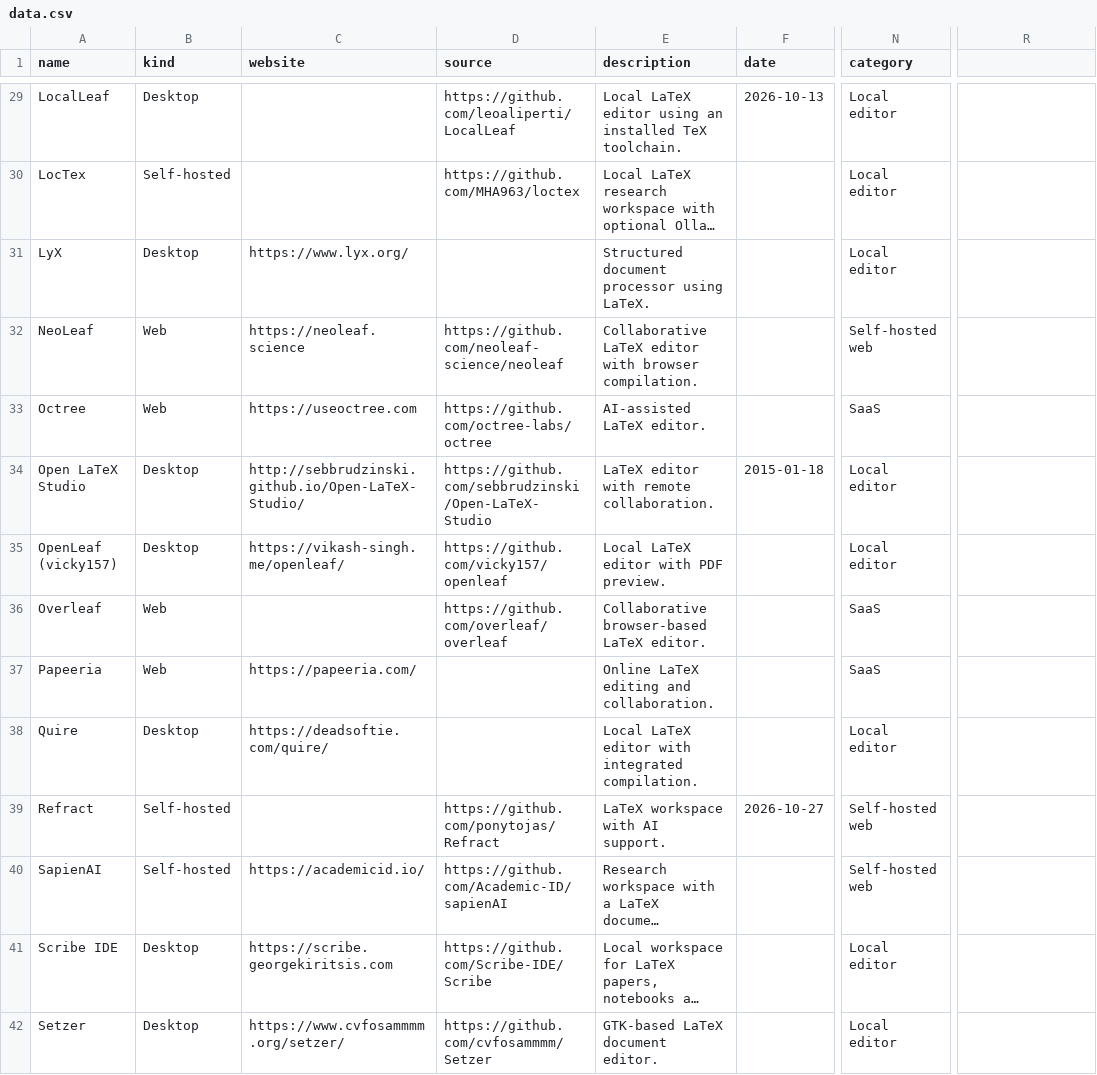
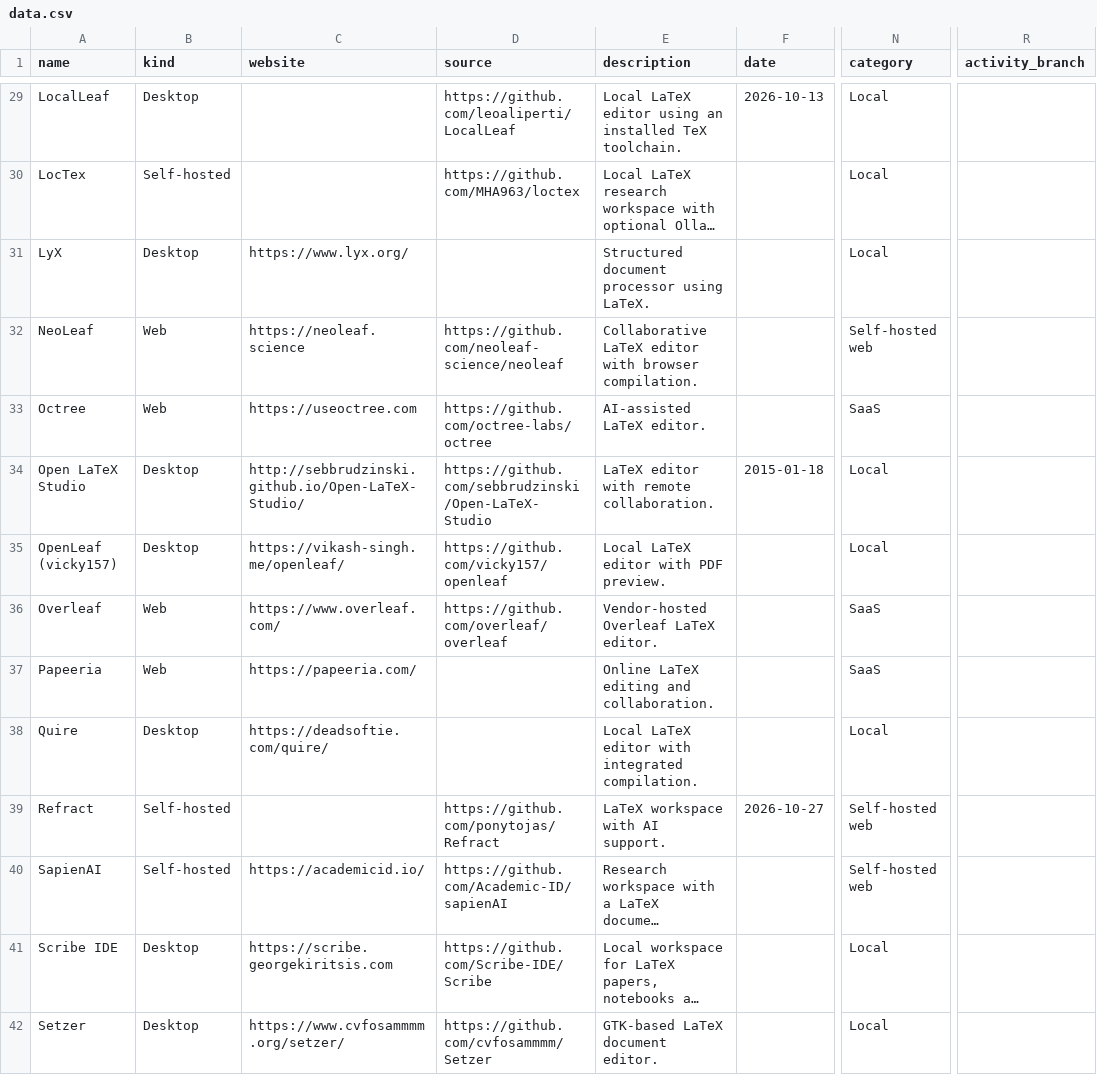
Before and after one commit to ayaka-notes/days-since-last-latex-editor, a CSV file: data.csv, drawn as a sheet; only a part is shown, gaps mark what is left out; long unchanged cells end in …; the diff covers the shown part only; the diff names each change by its address in the sheet, - before the commit and + after, or states it on an @@ line.

Commit message:
Shorten Local label, track active development branches, and list Overleaf CE

```diff
--- a/data.csv
+++ b/data.csv
-R1: (empty)
+R1: activity_branch
-N29:N31 (category): Local editor
+N29:N31 (category): Local
-N34:N35 (category): Local editor
+N34:N35 (category): Local
-C36 (website): (empty)
+C36 (website): https://www.overleaf.com/
-E36 (description): Collaborative browser-based LaTeX editor.
+E36 (description): Vendor-hosted Overleaf LaTeX editor.
-N38 (category): Local editor
+N38 (category): Local
-N41:N42 (category): Local editor
+N41:N42 (category): Local
```
Also changed, not shown: 1 added row and 71 edited cells elsewhere in this file, 5 other files.
